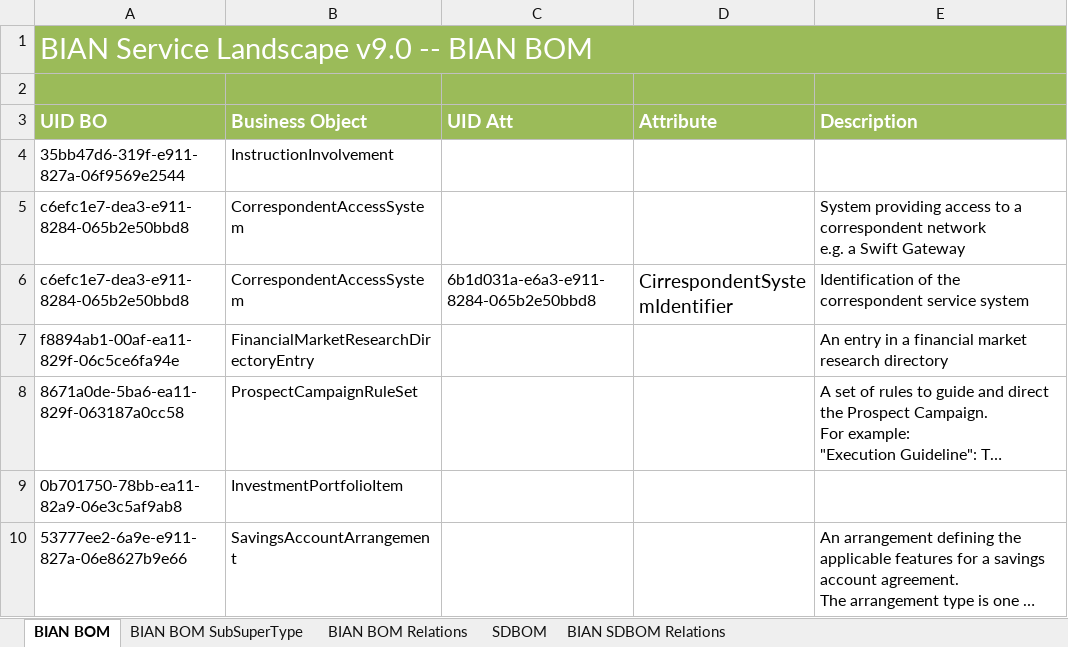
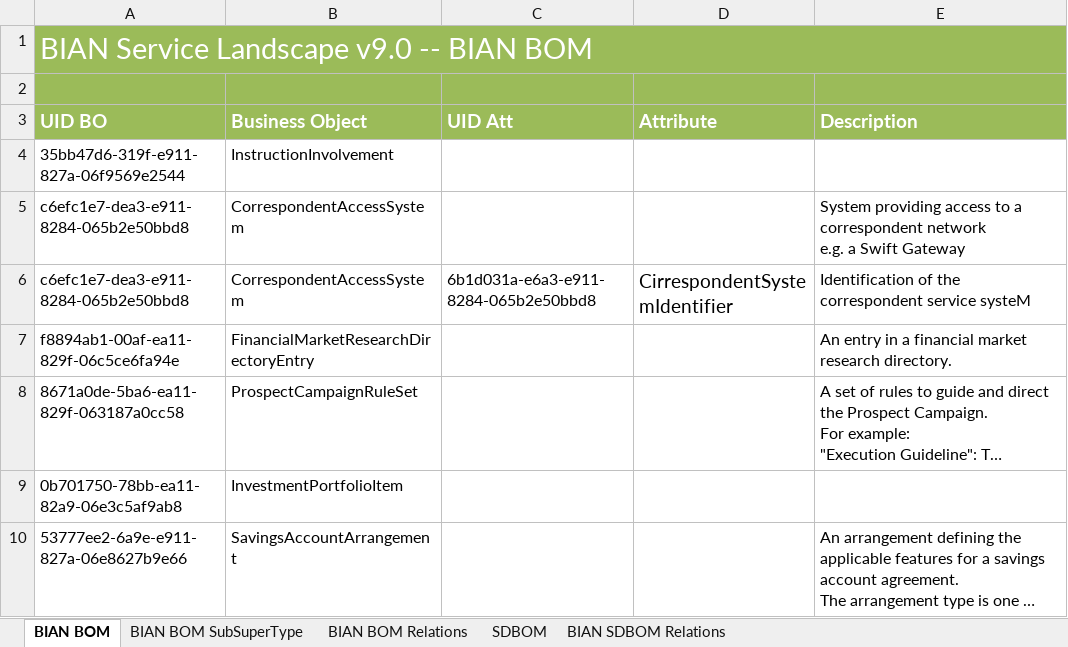
Before and after one commit to renedv2980/XMI, an Excel workbook: bom4xmi_20210104.xlsx, sheet BIAN BOM, drawn as a sheet; only a part is shown; long unchanged cells end in …; values as stored, in another font and other column widths than the file's, no borders; conditional formats and table styles not drawn; the diff names each change by its address in the sheet, - before the commit and + after, or states it on an @@ line.

```diff
--- a/bom4xmi_20210104.xlsx (sheet BIAN BOM)
+++ b/bom4xmi_20210104.xlsx (sheet BIAN BOM)
-E6 (Description): …correspondent service system
+E6 (Description): …correspondent service systeM
-E7 (Description): …market research directory
+E7 (Description): …market research directory.
```
Also changed, not shown: 1 other file.
